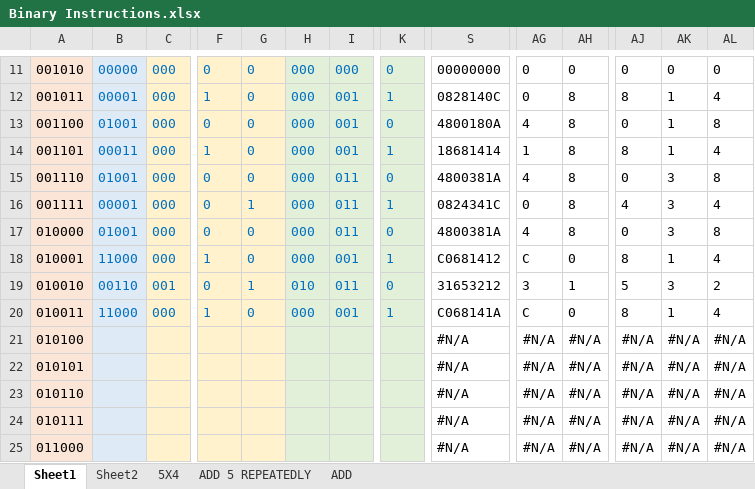
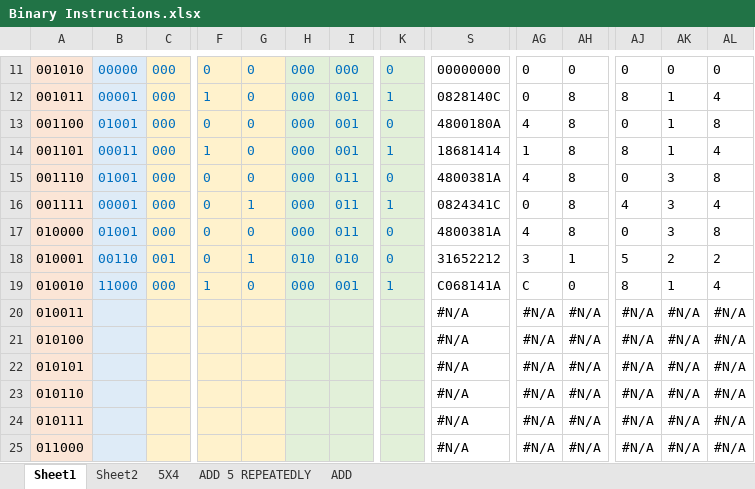
Before and after one commit to romanjan-das-2/CircuitDesign, an Excel workbook: Instructions/Binary Instructions.xlsx, sheet Sheet1, drawn as a sheet; only a part is shown, gaps mark what is left out; values as stored, in another font and other column widths than the file's, no borders; removed rows and columns are numbered as before the commit, all else as after; rows hold the shown columns only; the diff covers the shown part only; the diff names each change by its address in the sheet, - before the commit and + after, or states it on an @@ line.

```diff
--- a/Instructions/Binary Instructions.xlsx (sheet Sheet1)
+++ b/Instructions/Binary Instructions.xlsx (sheet Sheet1)
-B18: 11000
+B18: 00110
-C18: 000
+C18: 001
-F18: 1
+F18: 0
-G18: 0
+G18: 1
-H18: 000
+H18: 010
-I18: 001
+I18: 010
-K18: 1
+K18: 0
-S18: C0681412
+S18: 31652212
-AG18: C
+AG18: 3
-AH18: 0
+AH18: 1
-AJ18: 8
+AJ18: 5
-AK18: 1
+AK18: 2
-AL18: 4
+AL18: 2
-row 19: 010010 | 00110 | 001 | 0 | 1 | 010 | 011 | 0 | 31653212 | 3 | 1 | 5 | 3 | 2
-A19: 010011
+A19: 010010
+row 20: 010011 |  |  |  |  |  |  |  | #N/A | #N/A | #N/A | #N/A | #N/A | #N/A
```
Also changed, not shown: 7 edited cells elsewhere in this sheet, formulas that keep their value, 1 other file.
